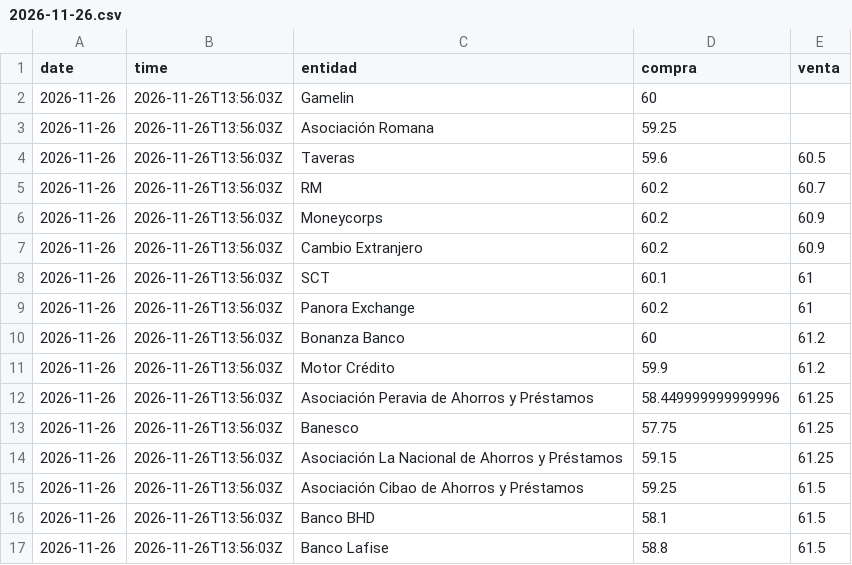
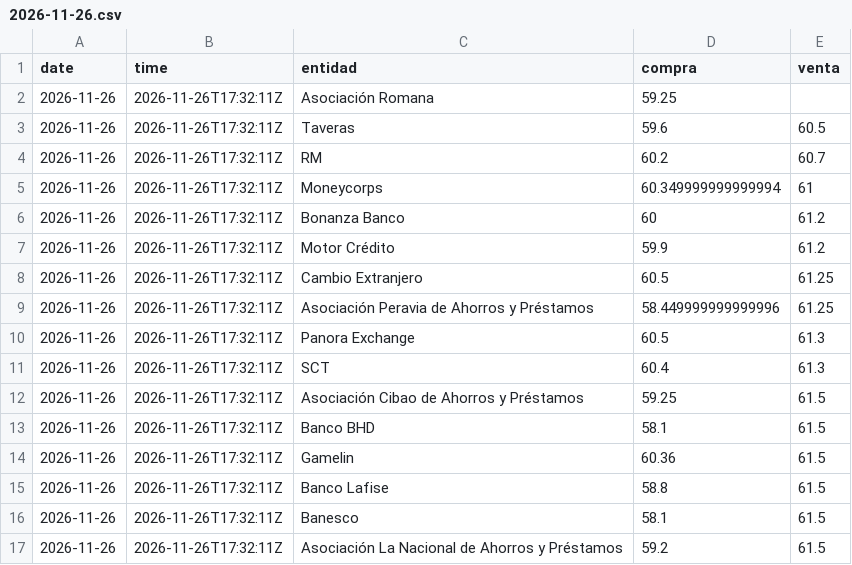
Before and after one commit to albertrosa96/webscraping-tc, a CSV file: data/infodolar/csv/2026-11-26.csv, drawn as a sheet.

```diff
--- a/data/infodolar/csv/2026-11-26.csv
+++ b/data/infodolar/csv/2026-11-26.csv
@@ -1,17 +1,17 @@
 date,time,entidad,compra,venta
-2026-11-26,2026-11-26T13:56:03Z,Gamelin,60,
-2026-11-26,2026-11-26T13:56:03Z,Asociación Romana,59.25,
-2026-11-26,2026-11-26T13:56:03Z,Taveras,59.6,60.5
-2026-11-26,2026-11-26T13:56:03Z,RM,60.2,60.7
-2026-11-26,2026-11-26T13:56:03Z,Moneycorps,60.2,60.9
-2026-11-26,2026-11-26T13:56:03Z,Cambio Extranjero,60.2,60.9
-2026-11-26,2026-11-26T13:56:03Z,SCT,60.1,61
-2026-11-26,2026-11-26T13:56:03Z,Panora Exchange,60.2,61
-2026-11-26,2026-11-26T13:56:03Z,Bonanza Banco,60,61.2
-2026-11-26,2026-11-26T13:56:03Z,Motor Crédito,59.9,61.2
-2026-11-26,2026-11-26T13:56:03Z,Asociación Peravia de Ahorros y Préstamos,58.449999999999996,61.25
-2026-11-26,2026-11-26T13:56:03Z,Banesco,57.75,61.25
-2026-11-26,2026-11-26T13:56:03Z,Asociación La Nacional de Ahorros y Préstamos,59.15,61.25
-2026-11-26,2026-11-26T13:56:03Z,Asociación Cibao de Ahorros y Préstamos,59.25,61.5
-2026-11-26,2026-11-26T13:56:03Z,Banco BHD,58.1,61.5
-2026-11-26,2026-11-26T13:56:03Z,Banco Lafise,58.8,61.5
+2026-11-26,2026-11-26T17:32:11Z,Asociación Romana,59.25,
+2026-11-26,2026-11-26T17:32:11Z,Taveras,59.6,60.5
+2026-11-26,2026-11-26T17:32:11Z,RM,60.2,60.7
+2026-11-26,2026-11-26T17:32:11Z,Moneycorps,60.349999999999994,61
+2026-11-26,2026-11-26T17:32:11Z,Bonanza Banco,60,61.2
+2026-11-26,2026-11-26T17:32:11Z,Motor Crédito,59.9,61.2
+2026-11-26,2026-11-26T17:32:11Z,Cambio Extranjero,60.5,61.25
+2026-11-26,2026-11-26T17:32:11Z,Asociación Peravia de Ahorros y Préstamos,58.449999999999996,61.25
+2026-11-26,2026-11-26T17:32:11Z,Panora Exchange,60.5,61.3
+2026-11-26,2026-11-26T17:32:11Z,SCT,60.4,61.3
+2026-11-26,2026-11-26T17:32:11Z,Asociación Cibao de Ahorros y Préstamos,59.25,61.5
+2026-11-26,2026-11-26T17:32:11Z,Banco BHD,58.1,61.5
+2026-11-26,2026-11-26T17:32:11Z,Gamelin,60.36,61.5
+2026-11-26,2026-11-26T17:32:11Z,Banco Lafise,58.8,61.5
+2026-11-26,2026-11-26T17:32:11Z,Banesco,58.1,61.5
+2026-11-26,2026-11-26T17:32:11Z,Asociación La Nacional de Ahorros y Préstamos,59.2,61.5
```
Also changed, not shown: data/from_banks/_historico_from_banks.csv, data/from_banks/csv/2026-11-26.csv, 7 other files.
